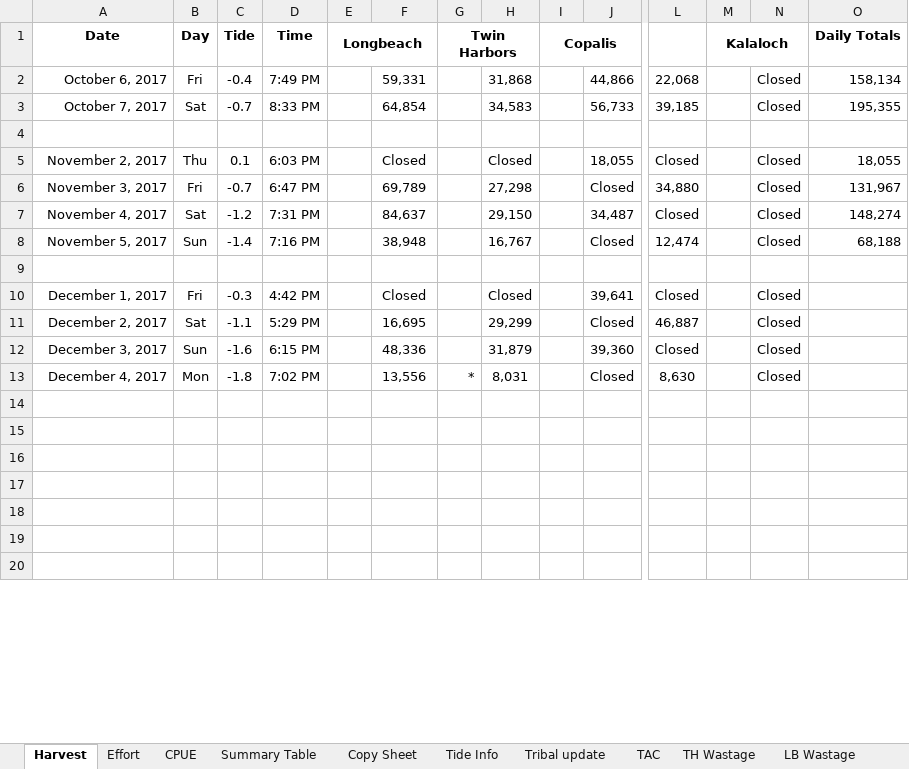
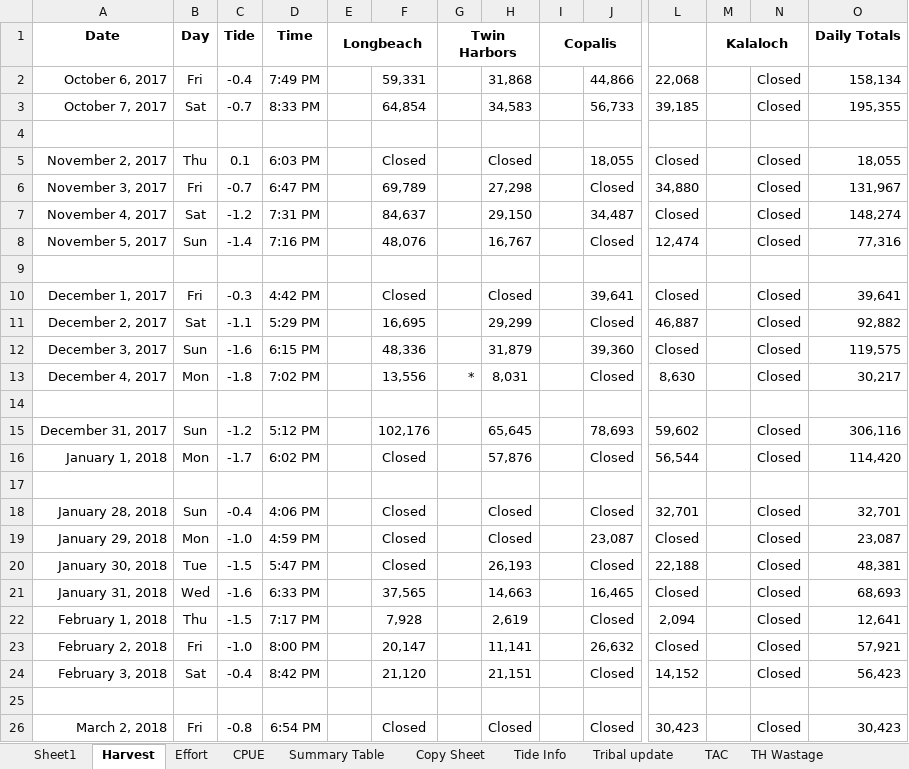
Before and after one commit to mattgeorgephd/razor-clam-harvest-monitoring, an Excel workbook: 02_data/harvest_inseason_records/2017 Fall - 2018 Spring Harvest.xlsx, sheet Harvest, drawn as a sheet; only a part is shown, gaps mark what is left out; the shorter side is filled out with more unchanged rows; values as stored, in another font and other column widths than the file's, no borders; 1 other sheet too large or unreadable and not compared; rows hold the shown columns only; the diff covers the shown part only; the diff names each change by its address in the sheet, - before the commit and + after, or states it on an @@ line.

```diff
--- a/02_data/harvest_inseason_records/2017 Fall - 2018 Spring Harvest.xlsx (sheet Harvest)
+++ b/02_data/harvest_inseason_records/2017 Fall - 2018 Spring Harvest.xlsx (sheet Harvest)
+sheet tab: Sheet1
-F8: 38,948
+F8: 48,076
-O8 (Daily Totals): 68,188
+O8 (Daily Totals): 77,316
-O10 (Daily Totals): (empty)
+O10 (Daily Totals): 39,641
-O11 (Daily Totals): (empty)
+O11 (Daily Totals): 92,882
-O12 (Daily Totals): (empty)
+O12 (Daily Totals): 119,575
-O13 (Daily Totals): (empty)
+O13 (Daily Totals): 30,217
+row 14: (empty)
+row 15: December 31, 2017 | Sun | -1.2 | 5:12 PM |  | 102,176 |  | 65,645 |  | 78,693 | 59,602 |  | Closed | 306,116
+row 16: January 1, 2018 | Mon | -1.7 | 6:02 PM |  | Closed |  | 57,876 |  | Closed | 56,544 |  | Closed | 114,420
+row 17: (empty)
+row 18: January 28, 2018 | Sun | -0.4 | 4:06 PM |  | Closed |  | Closed |  | Closed | 32,701 |  | Closed | 32,701
+row 19: January 29, 2018 | Mon | -1.0 | 4:59 PM |  | Closed |  | Closed |  | 23,087 | Closed |  | Closed | 23,087
+row 20: January 30, 2018 | Tue | -1.5 | 5:47 PM |  | Closed |  | 26,193 |  | Closed | 22,188 |  | Closed | 48,381
+row 21: January 31, 2018 | Wed | -1.6 | 6:33 PM |  | 37,565 |  | 14,663 |  | 16,465 | Closed |  | Closed | 68,693
+row 22: February 1, 2018 | Thu | -1.5 | 7:17 PM |  | 7,928 |  | 2,619 |  | Closed | 2,094 |  | Closed | 12,641
+row 23: February 2, 2018 | Fri | -1.0 | 8:00 PM |  | 20,147 |  | 11,141 |  | 26,632 | Closed |  | Closed | 57,921
+row 24: February 3, 2018 | Sat | -0.4 | 8:42 PM |  | 21,120 |  | 21,151 |  | Closed | 14,152 |  | Closed | 56,423
+row 25: (empty)
+row 26: March 2, 2018 | Fri | -0.8 | 6:54 PM |  | Closed |  | Closed |  | Closed | 30,423 |  | Closed | 30,423
```
Also changed, not shown: 11 added rows, 69 removed rows and 25 edited cells elsewhere in this sheet, sheet Copy Sheet, sheet Tribal update, sheet Effort, sheet CPUE, sheet Moc Wastage, sheet TH Wastage, 2 more sheets, formulas that keep their value, 02_data/RazorClam_CF_ExpansionTable_Lookup.xlsx, 2 other files.
